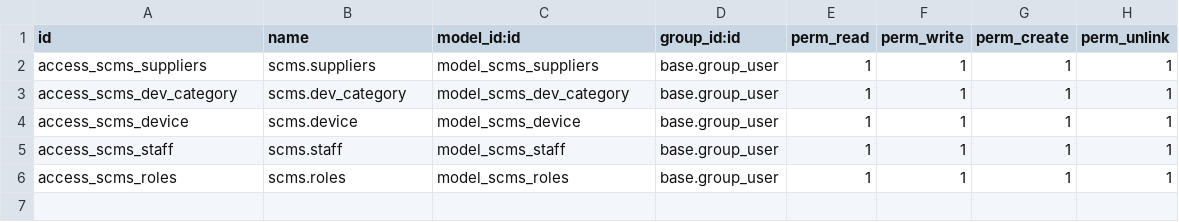
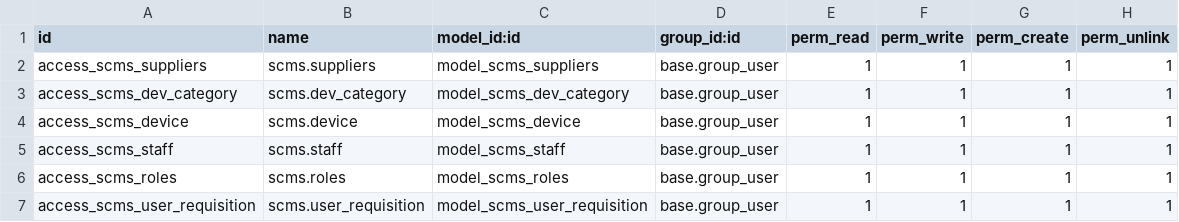
Before and after one commit to molefethbs/SCMS, a CSV file: security/ir.model.access.csv, drawn as a sheet.

```diff
--- a/security/ir.model.access.csv
+++ b/security/ir.model.access.csv
@@ -6 +6,2 @@ access_scms_staff,scms.staff,model_scms_staff,base.group_user,1,1,1,1
 access_scms_roles,scms.roles,model_scms_roles,base.group_user,1,1,1,1
+access_scms_user_requisition,scms.user_requisition,model_scms_user_requisition,base.group_user,1,1,1,1
```
Also changed, not shown: 5 other files.
